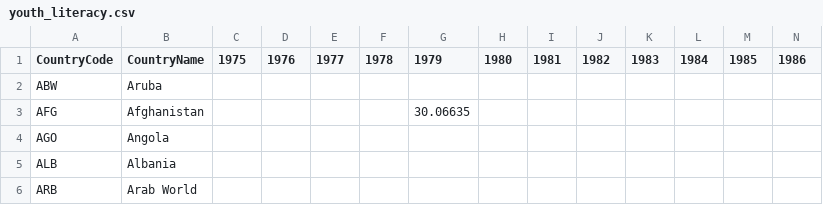
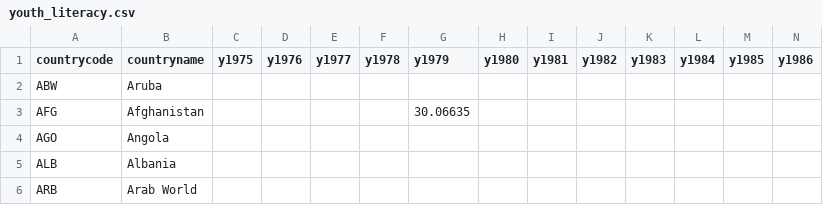
Before and after one commit to emilyhoughkovacs/humanitarian_unrest_classifier, a CSV file: ken_m/world_bank_data/youth_literacy.csv, drawn as a sheet; only a part is shown; the diff covers the shown part only; the diff names each change by its address in the sheet, - before the commit and + after, or states it on an @@ line.

```diff
--- a/ken_m/world_bank_data/youth_literacy.csv
+++ b/ken_m/world_bank_data/youth_literacy.csv
-A1: CountryCode
+A1: countrycode
-B1: CountryName
+B1: countryname
-C1: 1975
+C1: y1975
-D1: 1976
+D1: y1976
-E1: 1977
+E1: y1977
-F1: 1978
+F1: y1978
-G1: 1979
+G1: y1979
-H1: 1980
+H1: y1980
-I1: 1981
+I1: y1981
-J1: 1982
+J1: y1982
-K1: 1983
+K1: y1983
-L1: 1984
+L1: y1984
-M1: 1985
+M1: y1985
-N1: 1986
+N1: y1986
```
Also changed, not shown: 28 edited cells elsewhere in this file, ken_m/cpi_clean_with_country_codes.csv, ken_m/cpi_cleaned.csv, 4 other files.
